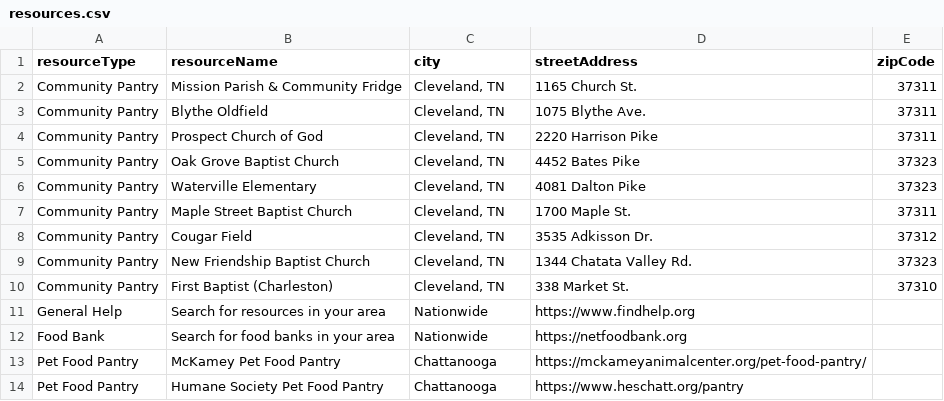
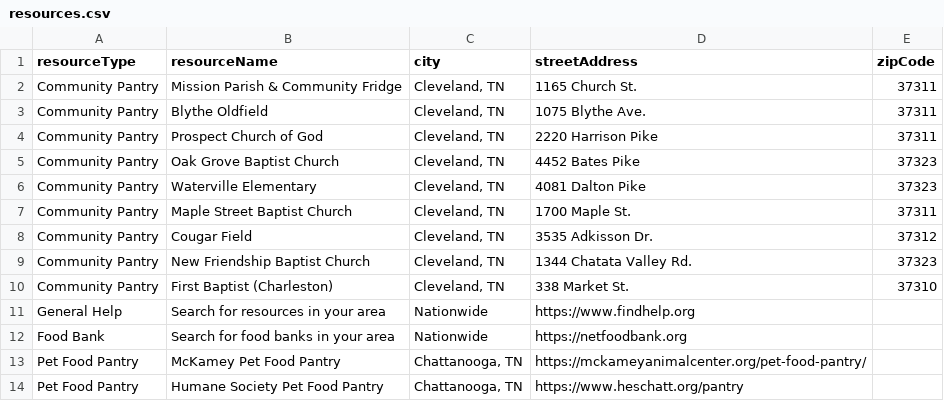
Before and after one commit to MrErin/prideFoodMap, a CSV file: public/data/resources.csv, drawn as a sheet.

Commit message:
darken service area map layer, add more resources, update resource page styling

```diff
--- a/public/data/resources.csv
+++ b/public/data/resources.csv
@@ -12,3 +12,3 @@ General Help,Search for resources in your area,Nationwide,https://www.findhelp.o
 Food Bank,Search for food banks in your area,Nationwide,https://netfoodbank.org,
-Pet Food Pantry,McKamey Pet Food Pantry,Chattanooga,https://mckameyanimalcenter.org/pet-food-pantry/,
-Pet Food Pantry,Humane Society Pet Food Pantry,Chattanooga,https://www.heschatt.org/pantry,
+Pet Food Pantry,McKamey Pet Food Pantry,"Chattanooga, TN",https://mckameyanimalcenter.org/pet-food-pantry/,
+Pet Food Pantry,Humane Society Pet Food Pantry,"Chattanooga, TN",https://www.heschatt.org/pantry,
```
Also changed, not shown: 2 other files.
